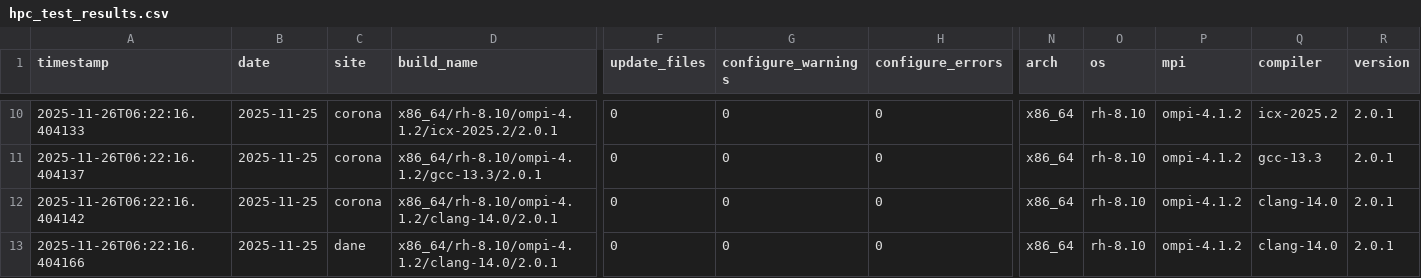
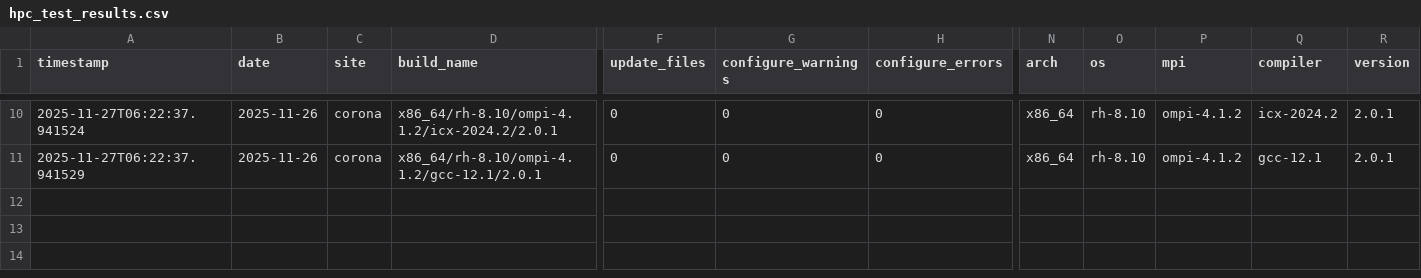
Before and after one commit to hyoklee/hpc-h5, a CSV file: src/hpc_test_results.csv, drawn as a sheet; only a part is shown, gaps mark what is left out; removed rows and columns are numbered as before the commit, all else as after; rows hold the shown columns only; the diff covers the shown part only; the diff names each change by its address in the sheet, - before the commit and + after, or states it on an @@ line.

```diff
--- a/src/hpc_test_results.csv
+++ b/src/hpc_test_results.csv
-A10 (timestamp): 2025-11-26T06:22:16.404133
+A10 (timestamp): 2025-11-27T06:22:37.941524
-B10:B11 (date): 2025-11-25
+B10:B11 (date): 2025-11-26
-D10 (build_name): x86_64/rh-8.10/ompi-4.1.2/icx-2025.2/2.0.1
+D10 (build_name): x86_64/rh-8.10/ompi-4.1.2/icx-2024.2/2.0.1
-Q10 (compiler): icx-2025.2
+Q10 (compiler): icx-2024.2
-A11 (timestamp): 2025-11-26T06:22:16.404137
+A11 (timestamp): 2025-11-27T06:22:37.941529
-D11 (build_name): x86_64/rh-8.10/ompi-4.1.2/gcc-13.3/2.0.1
+D11 (build_name): x86_64/rh-8.10/ompi-4.1.2/gcc-12.1/2.0.1
-Q11 (compiler): gcc-13.3
+Q11 (compiler): gcc-12.1
-row 12: 2025-11-26T06:22:16.404142 | 2025-11-25 | corona | x86_64/rh-8.10/ompi-4.1.2/clang-14.0/2.0.1 | 0 | 0 | 0 | x86_64 | rh-8.10 | ompi-4.1.2 | clang-14.0 | 2.0.1
-row 13: 2025-11-26T06:22:16.404166 | 2025-11-25 | dane | x86_64/rh-8.10/ompi-4.1.2/clang-14.0/2.0.1 | 0 | 0 | 0 | x86_64 | rh-8.10 | ompi-4.1.2 | clang-14.0 | 2.0.1
```
Also changed, not shown: 2 added rows, 2 removed rows and 32 edited cells elsewhere in this file, 2 other files.
